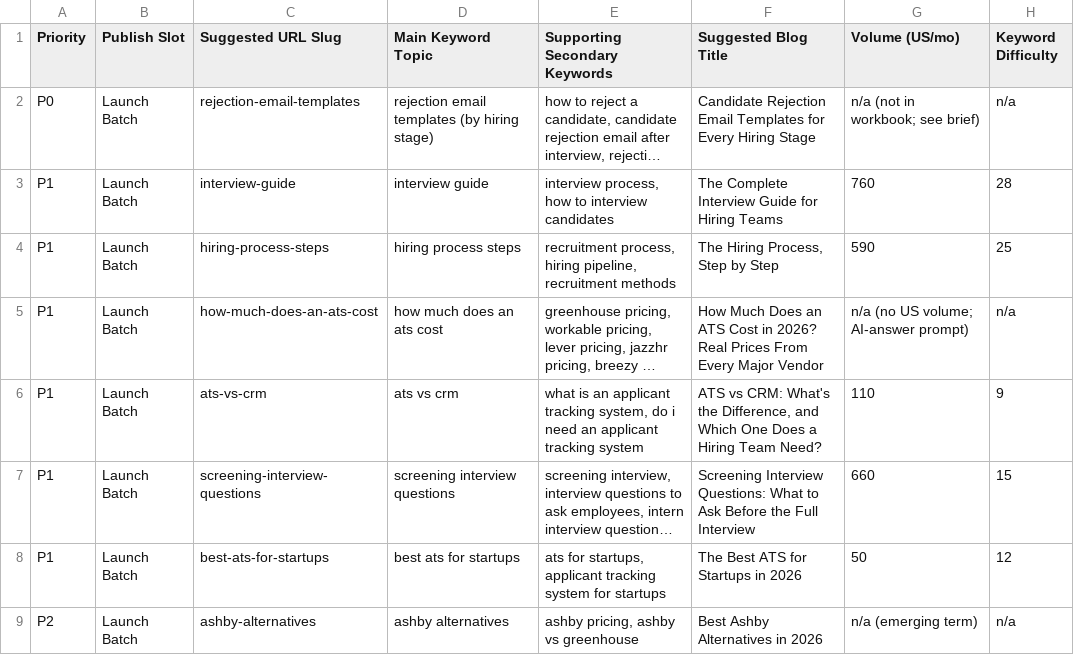
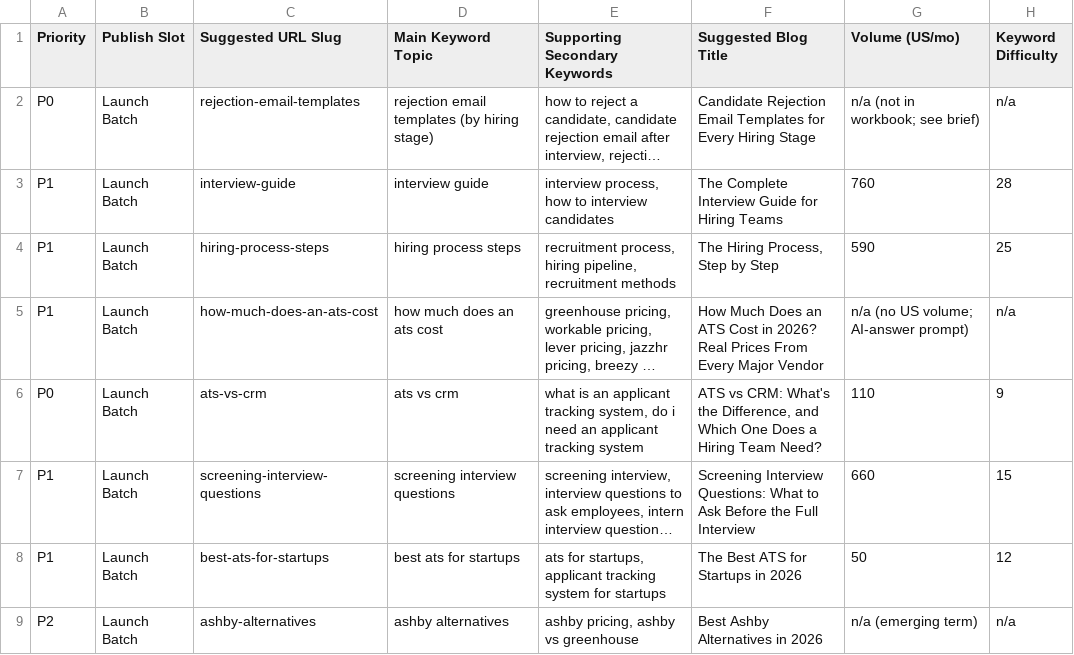
Before and after one commit to jessicagertig/polymer-content-pipeline, a CSV file: config/blog-content-topics.csv, drawn as a sheet; only a part is shown; long unchanged cells end in …; the diff names each change by its address in the sheet, - before the commit and + after, or states it on an @@ line.

```diff
--- a/config/blog-content-topics.csv
+++ b/config/blog-content-topics.csv
-A6 (Priority): P1
+A6 (Priority): P0
```
